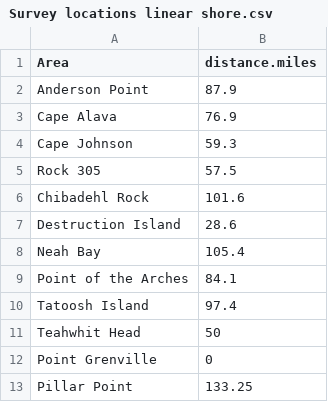
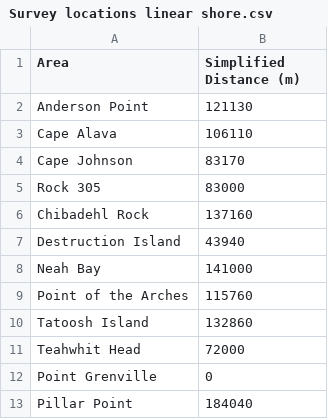
Before and after one commit to nwfsc-cb/OCNMS, a CSV file: Data/csv files/Survey locations linear shore.csv, drawn as a sheet.

```diff
--- a/Data/csv files/Survey locations linear shore.csv
+++ b/Data/csv files/Survey locations linear shore.csv
@@ -1,13 +1,13 @@
-Area,distance.miles
-Anderson Point,87.9
-Cape Alava,76.9
-Cape Johnson,59.3
-Rock 305,57.5
-Chibadehl Rock,101.6
-Destruction Island,28.6
-Neah Bay,105.4
-Point of the Arches,84.1
-Tatoosh Island,97.4
-Teahwhit Head,50
+Area,Simplified Distance (m)
+Anderson Point,121130
+Cape Alava,106110
+Cape Johnson,83170
+Rock 305,83000
+Chibadehl Rock,137160
+Destruction Island,43940
+Neah Bay,141000
+Point of the Arches,115760
+Tatoosh Island,132860
+Teahwhit Head,72000
 Point Grenville,0
-Pillar Point,133.25
+Pillar Point,184040
```
Also changed, not shown: Data/csv files/Kernel otter abundances; kern=10.2.csv, Data/csv files/Kernel otter abundances; kern=5.1.csv, 18 other files.
